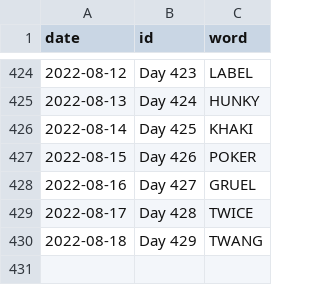
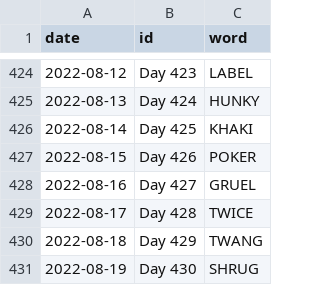
Before and after one commit to JacobLeeBrown/HackerRanks_Python, a CSV file: hackerranks/wordle/used_words.csv, drawn as a sheet; only a part is shown, gaps mark what is left out.

Commit message:
Another day, another Wordle

```diff
--- a/hackerranks/wordle/used_words.csv
+++ b/hackerranks/wordle/used_words.csv
@@ -430 +430,2 @@ date,id,word
 2022-08-18,Day 429,TWANG
+2022-08-19,Day 430,SHRUG
```
Also changed, not shown: 2 other files.
